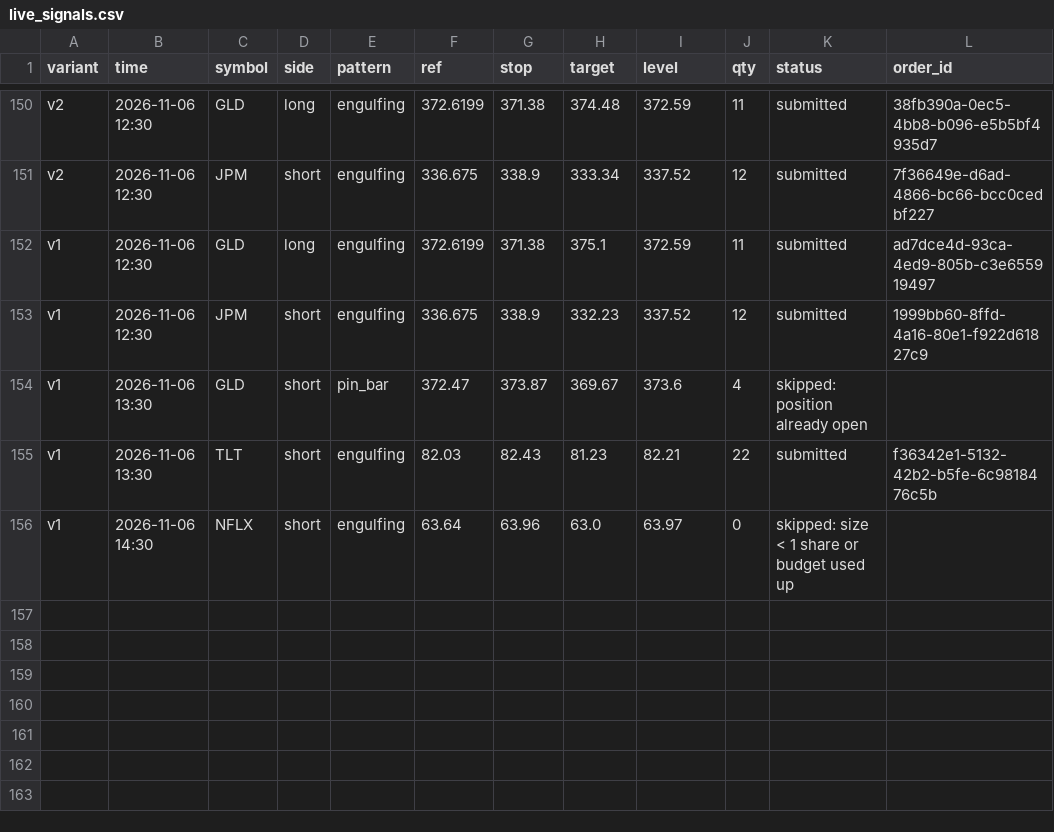
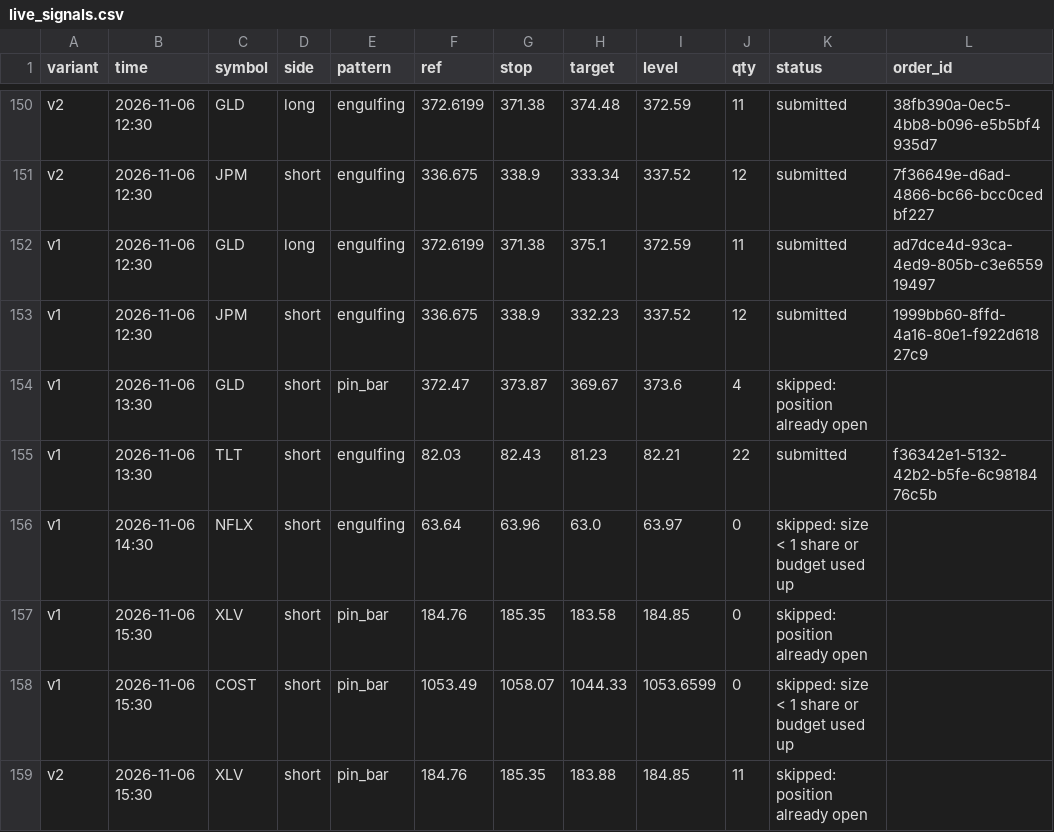
Before and after one commit to Majic-Beep/candlesticks, a CSV file: results/live_signals.csv, drawn as a sheet; only a part is shown, gaps mark what is left out.

```diff
--- a/results/live_signals.csv
+++ b/results/live_signals.csv
@@ -156 +156,4 @@ v1,2026-11-06 13:30,TLT,short,engulfing,82.03,82.43,81.23,82.21,22,submitted,f36
 v1,2026-11-06 14:30,NFLX,short,engulfing,63.64,63.96,63.0,63.97,0,skipped: size < 1 share or budget used up,
+v1,2026-11-06 15:30,XLV,short,pin_bar,184.76,185.35,183.58,184.85,0,skipped: position already open,
+v1,2026-11-06 15:30,COST,short,pin_bar,1053.49,1058.07,1044.33,1053.6599,0,skipped: size < 1 share or budget used up,
+v2,2026-11-06 15:30,XLV,short,pin_bar,184.76,185.35,183.88,184.85,11,skipped: position already open,
```
Also changed, not shown: 2 other files.
